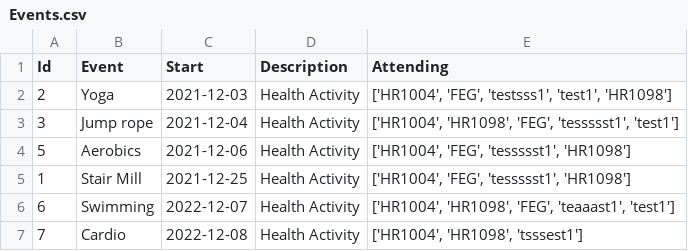
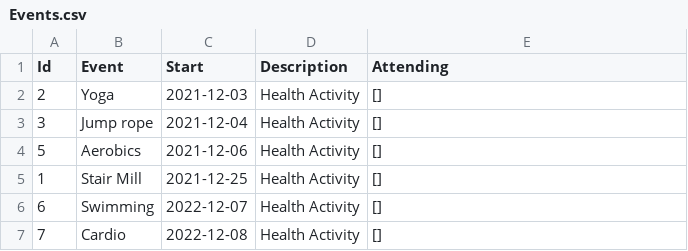
Before and after one commit to abankalarm/DigiMate-Public-EY-GDS-Hackpions-3.0-winning-solution, a CSV file: CSVs/Events.csv, drawn as a sheet.

```diff
--- a/CSVs/Events.csv
+++ b/CSVs/Events.csv
@@ -1,7 +1,7 @@
 Id,Event,Start,Description,Attending
-2,Yoga      ,2021-12-03,Health Activity,"['HR1004', 'FEG', 'testsss1', 'test1', 'HR1098']"
-3,Jump rope ,2021-12-04,Health Activity,"['HR1004', 'HR1098', 'FEG', 'tessssst1', 'test1']"
-5,Aerobics  ,2021-12-06,Health Activity,"['HR1004', 'FEG', 'tessssst1', 'HR1098']"
-1,Stair Mill,2021-12-25,Health Activity,"['HR1004', 'FEG', 'tessssst1', 'HR1098']"
-6,Swimming  ,2022-12-07,Health Activity,"['HR1004', 'HR1098', 'FEG', 'teaaast1', 'test1']"
-7,Cardio    ,2022-12-08,Health Activity,"['HR1004', 'HR1098', 'tsssest1']"
+2,Yoga      ,2021-12-03,Health Activity,"[]"
+3,Jump rope ,2021-12-04,Health Activity,"[]"
+5,Aerobics  ,2021-12-06,Health Activity,"[]"
+1,Stair Mill,2021-12-25,Health Activity,"[]"
+6,Swimming  ,2022-12-07,Health Activity,"[]"
+7,Cardio    ,2022-12-08,Health Activity,"[]"
```
Also changed, not shown: CSVs/EmployeeActivity.csv, CSVs/EmployeeDataset.csv, 4 other files.
